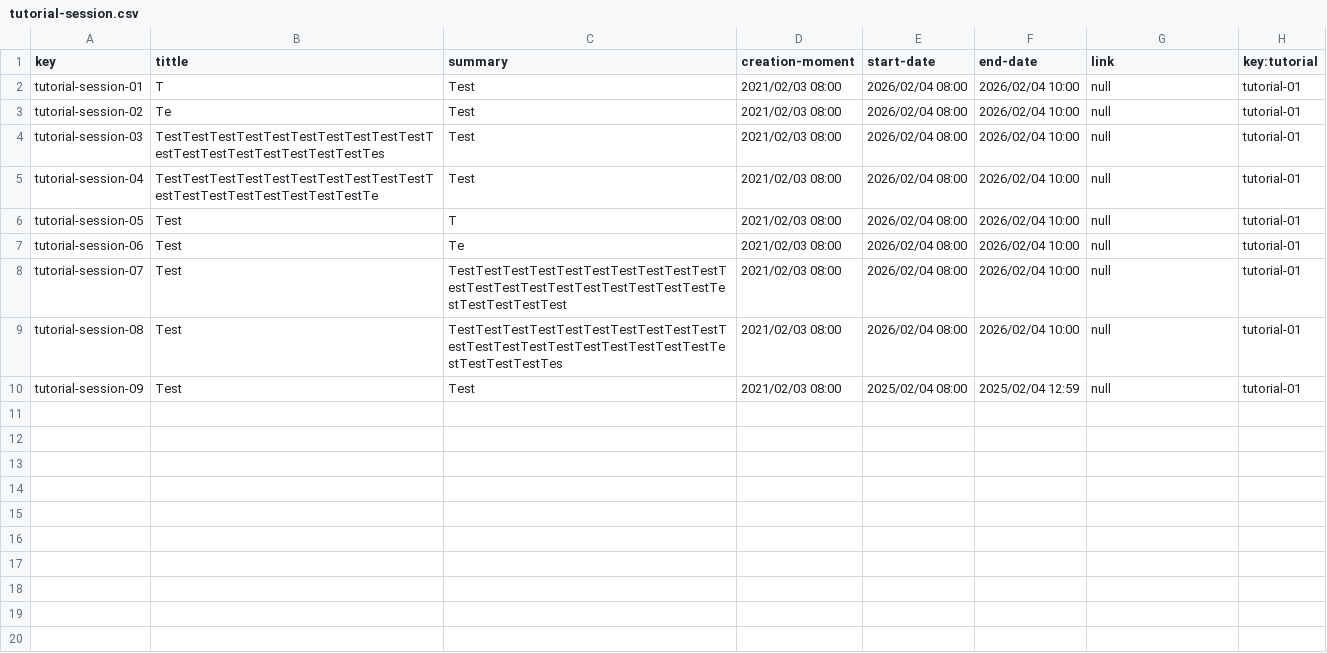
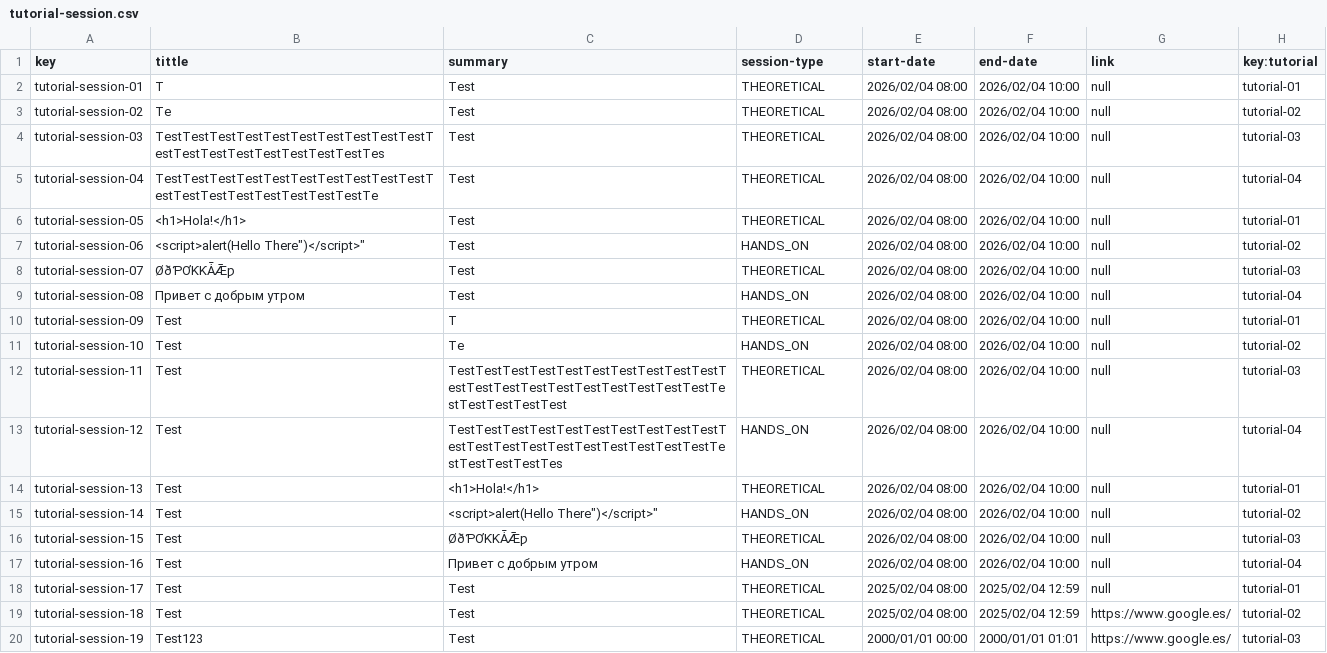
Before and after one commit to Acme-L3/Acme-L3, a CSV file: src/main/webapp/WEB-INF/resources/sample-data/tutorial-session.csv, drawn as a sheet; only a part is shown; the diff covers the shown part only.

```diff
--- a/src/main/webapp/WEB-INF/resources/sample-data/tutorial-session.csv
+++ b/src/main/webapp/WEB-INF/resources/sample-data/tutorial-session.csv
@@ -1,10 +1,20 @@
-key,tittle,summary,creation-moment,start-date,end-date,link,key:tutorial
-tutorial-session-01,"T","Test",2021/02/03 08:00,2026/02/04 08:00,2026/02/04 10:00,null,tutorial-01
-tutorial-session-02,"Te","Test",2021/02/03 08:00,2026/02/04 08:00,2026/02/04 10:00,null,tutorial-01
-tutorial-session-03,"TestTestTestTestTestTestTestTestTestTestTestTestTestTestTestTestTestTestTes","Test",2021/02/03 08:00,2026/02/04 08:00,2026/02/04 10:00,null,tutorial-01
-tutorial-session-04,"TestTestTestTestTestTestTestTestTestTestTestTestTestTestTestTestTestTestTe","Test",2021/02/03 08:00,2026/02/04 08:00,2026/02/04 10:00,null,tutorial-01
-tutorial-session-05,"Test","T",2021/02/03 08:00,2026/02/04 08:00,2026/02/04 10:00,null,tutorial-01
-tutorial-session-06,"Test","Te",2021/02/03 08:00,2026/02/04 08:00,2026/02/04 10:00,null,tutorial-01
-tutorial-session-07,"Test","TestTestTestTestTestTestTestTestTestTestTestTestTestTestTestTestTestTestTestTestTestTestTestTestTest",2021/02/03 08:00,2026/02/04 08:00,2026/02/04 10:00,null,tutorial-01
-tutorial-session-08,"Test","TestTestTestTestTestTestTestTestTestTestTestTestTestTestTestTestTestTestTestTestTestTestTestTestTes",2021/02/03 08:00,2026/02/04 08:00,2026/02/04 10:00,null,tutorial-01
-tutorial-session-09,"Test","Test",2021/02/03 08:00,2025/02/04 08:00,2025/02/04 12:59,null,tutorial-01
+key,tittle,summary,session-type,start-date,end-date,link,key:tutorial
+tutorial-session-01,"T","Test",THEORETICAL,2026/02/04 08:00,2026/02/04 10:00,null,tutorial-01
+tutorial-session-02,"Te","Test",THEORETICAL,2026/02/04 08:00,2026/02/04 10:00,null,tutorial-02
+tutorial-session-03,"TestTestTestTestTestTestTestTestTestTestTestTestTestTestTestTestTestTestTes","Test",THEORETICAL,2026/02/04 08:00,2026/02/04 10:00,null,tutorial-03
+tutorial-session-04,"TestTestTestTestTestTestTestTestTestTestTestTestTestTestTestTestTestTestTe","Test",THEORETICAL,2026/02/04 08:00,2026/02/04 10:00,null,tutorial-04
+tutorial-session-05,<h1>Hola!</h1>,"Test",THEORETICAL,2026/02/04 08:00,2026/02/04 10:00,null,tutorial-01
+tutorial-session-06,"<script>alert("Hello There")</script>","Test",HANDS_ON,2026/02/04 08:00,2026/02/04 10:00,null,tutorial-02
+tutorial-session-07,"ØðƤƠƘƘǠǢƿ","Test",THEORETICAL,2026/02/04 08:00,2026/02/04 10:00,null,tutorial-03
+tutorial-session-08,"Привет с добрым утром","Test",HANDS_ON,2026/02/04 08:00,2026/02/04 10:00,null,tutorial-04
+tutorial-session-09,"Test","T",THEORETICAL,2026/02/04 08:00,2026/02/04 10:00,null,tutorial-01
+tutorial-session-10,"Test","Te",HANDS_ON,2026/02/04 08:00,2026/02/04 10:00,null,tutorial-02
+tutorial-session-11,"Test","TestTestTestTestTestTestTestTestTestTestTestTestTestTestTestTestTestTestTestTestTestTestTestTestTest",THEORETICAL,2026/02/04 08:00,2026/02/04 10:00,null,tutorial-03
+tutorial-session-12,"Test","TestTestTestTestTestTestTestTestTestTestTestTestTestTestTestTestTestTestTestTestTestTestTestTestTes",HANDS_ON,2026/02/04 08:00,2026/02/04 10:00,null,tutorial-04
+tutorial-session-13,"Test",<h1>Hola!</h1>,THEORETICAL,2026/02/04 08:00,2026/02/04 10:00,null,tutorial-01
+tutorial-session-14,"Test","<script>alert("Hello There")</script>",HANDS_ON,2026/02/04 08:00,2026/02/04 10:00,null,tutorial-02
+tutorial-session-15,"Test","ØðƤƠƘƘǠǢƿ",THEORETICAL,2026/02/04 08:00,2026/02/04 10:00,null,tutorial-03
+tutorial-session-16,"Test","Привет с добрым утром",HANDS_ON,2026/02/04 08:00,2026/02/04 10:00,null,tutorial-04
+tutorial-session-17,"Test","Test",THEORETICAL,2025/02/04 08:00,2025/02/04 12:59,null,tutorial-01
+tutorial-session-18,"Test","Test",THEORETICAL,2025/02/04 08:00,2025/02/04 12:59,https://www.google.es/,tutorial-02
+tutorial-session-19,"Test123","Test",THEORETICAL,2000/01/01 00:00,2000/01/01 01:01,https://www.google.es/,tutorial-03
```
Also changed, not shown: 3 added rows elsewhere in this file, src/main/webapp/WEB-INF/resources/sample-data/assistant.csv, src/main/webapp/WEB-INF/resources/sample-data/tutorial.csv, 17 other files.
